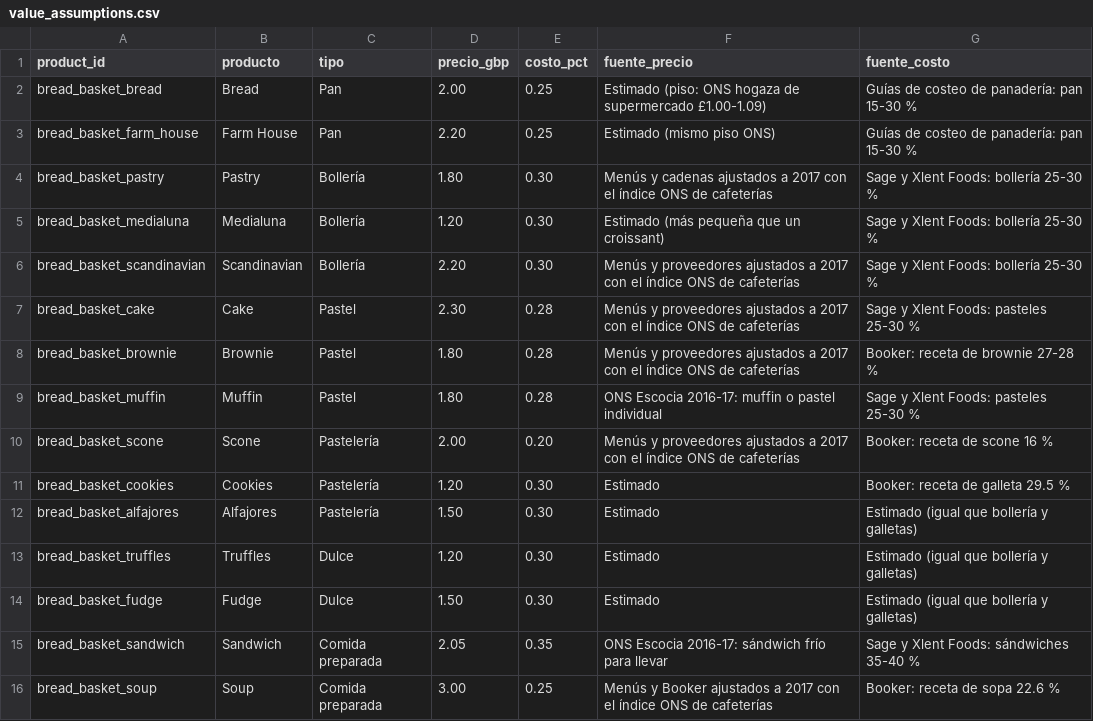
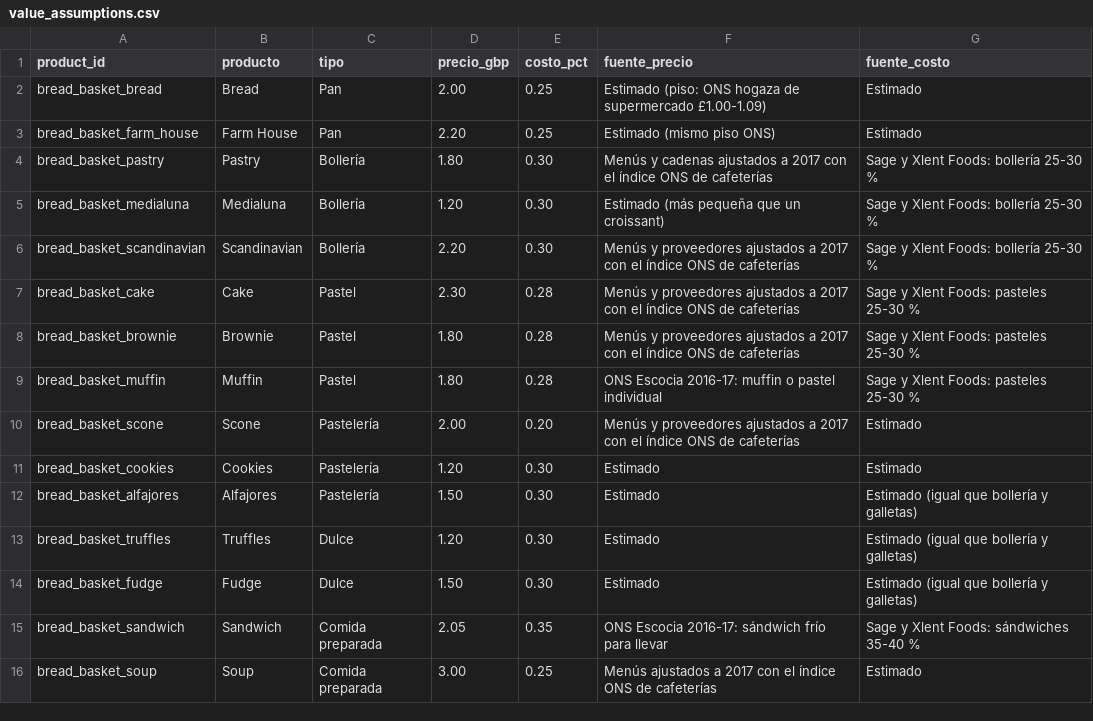
Before and after one commit to Bamo0507/Restocker, a CSV file: forecasting/data/value_assumptions.csv, drawn as a sheet.

Commit message:
feat: add final report figures and align docs with deployed forecast

```diff
--- a/forecasting/data/value_assumptions.csv
+++ b/forecasting/data/value_assumptions.csv
@@ -1,4 +1,4 @@
 product_id,producto,tipo,precio_gbp,costo_pct,fuente_precio,fuente_costo
-bread_basket_bread,Bread,Pan,2.00,0.25,Estimado (piso: ONS hogaza de supermercado £1.00-1.09),Guías de costeo de panadería: pan 15-30 %
-bread_basket_farm_house,Farm House,Pan,2.20,0.25,Estimado (mismo piso ONS),Guías de costeo de panadería: pan 15-30 %
+bread_basket_bread,Bread,Pan,2.00,0.25,Estimado (piso: ONS hogaza de supermercado £1.00-1.09),Estimado
+bread_basket_farm_house,Farm House,Pan,2.20,0.25,Estimado (mismo piso ONS),Estimado
 bread_basket_pastry,Pastry,Bollería,1.80,0.30,Menús y cadenas ajustados a 2017 con el índice ONS de cafeterías,Sage y Xlent Foods: bollería 25-30 %
@@ -7,6 +7,6 @@ bread_basket_scandinavian,Scandinavian,Bollería,2.20,0.30,Menús y proveedores
 bread_basket_cake,Cake,Pastel,2.30,0.28,Menús y proveedores ajustados a 2017 con el índice ONS de cafeterías,Sage y Xlent Foods: pasteles 25-30 %
-bread_basket_brownie,Brownie,Pastel,1.80,0.28,Menús y proveedores ajustados a 2017 con el índice ONS de cafeterías,Booker: receta de brownie 27-28 %
+bread_basket_brownie,Brownie,Pastel,1.80,0.28,Menús y proveedores ajustados a 2017 con el índice ONS de cafeterías,Sage y Xlent Foods: pasteles 25-30 %
 bread_basket_muffin,Muffin,Pastel,1.80,0.28,ONS Escocia 2016-17: muffin o pastel individual,Sage y Xlent Foods: pasteles 25-30 %
-bread_basket_scone,Scone,Pastelería,2.00,0.20,Menús y proveedores ajustados a 2017 con el índice ONS de cafeterías,Booker: receta de scone 16 %
-bread_basket_cookies,Cookies,Pastelería,1.20,0.30,Estimado,Booker: receta de galleta 29.5 %
+bread_basket_scone,Scone,Pastelería,2.00,0.20,Menús y proveedores ajustados a 2017 con el índice ONS de cafeterías,Estimado
+bread_basket_cookies,Cookies,Pastelería,1.20,0.30,Estimado,Estimado
 bread_basket_alfajores,Alfajores,Pastelería,1.50,0.30,Estimado,Estimado (igual que bollería y galletas)
@@ -15,2 +15,2 @@ bread_basket_fudge,Fudge,Dulce,1.50,0.30,Estimado,Estimado (igual que bollería
 bread_basket_sandwich,Sandwich,Comida preparada,2.05,0.35,ONS Escocia 2016-17: sándwich frío para llevar,Sage y Xlent Foods: sándwiches 35-40 %
-bread_basket_soup,Soup,Comida preparada,3.00,0.25,Menús y Booker ajustados a 2017 con el índice ONS de cafeterías,Booker: receta de sopa 22.6 %
+bread_basket_soup,Soup,Comida preparada,3.00,0.25,Menús ajustados a 2017 con el índice ONS de cafeterías,Estimado
```
Also changed, not shown: forecasting/results/07_supuestos_valor.csv, 8 other files.
